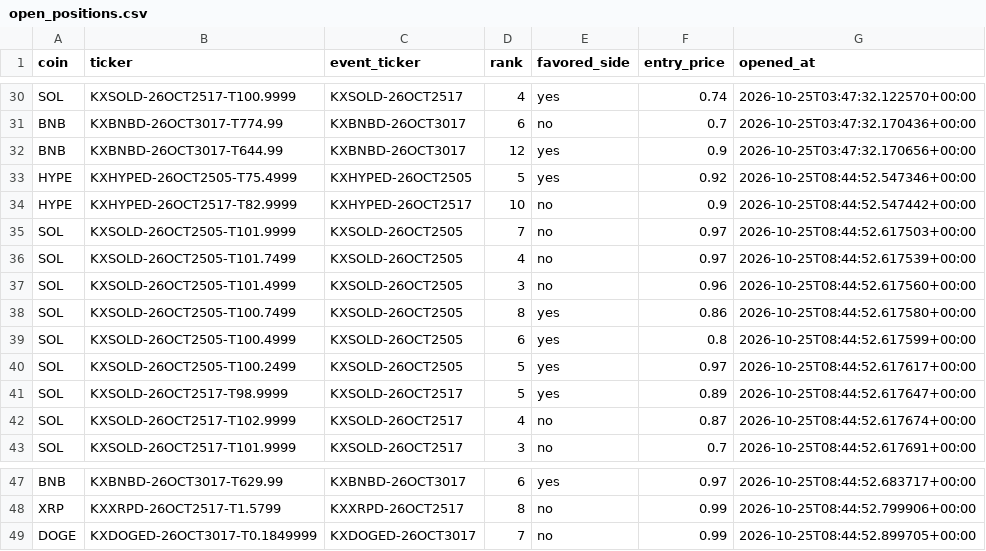
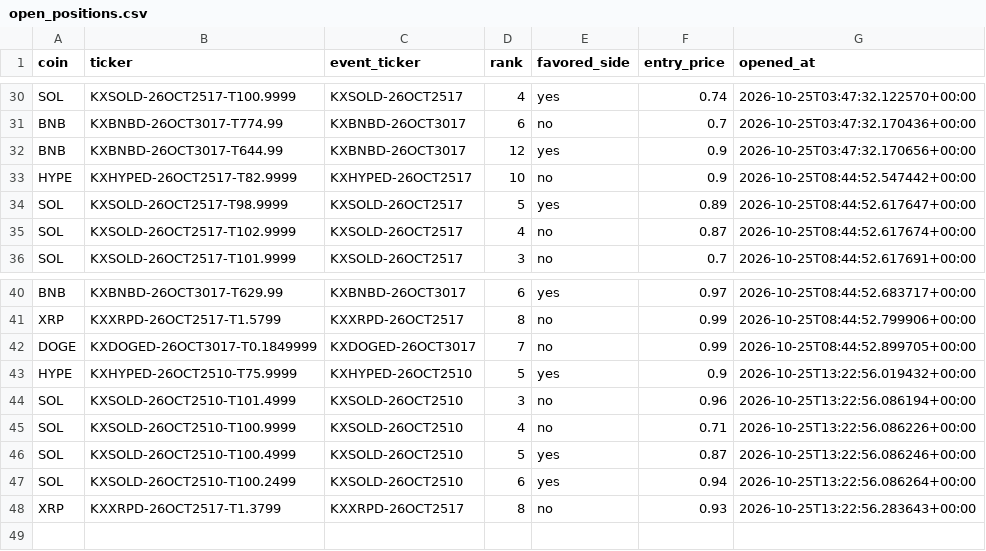
Before and after one commit to Prinxe-crypto/multicoin-midrank-bot, a CSV file: open_positions.csv, drawn as a sheet; only a part is shown, gaps mark what is left out.

```diff
--- a/open_positions.csv
+++ b/open_positions.csv
@@ -32,10 +32,3 @@ BNB,KXBNBD-26OCT3017-T774.99,KXBNBD-26OCT3017,6,no,0.7,2026-10-25T03:47:32.17043
 BNB,KXBNBD-26OCT3017-T644.99,KXBNBD-26OCT3017,12,yes,0.9,2026-10-25T03:47:32.170656+00:00
-HYPE,KXHYPED-26OCT2505-T75.4999,KXHYPED-26OCT2505,5,yes,0.92,2026-10-25T08:44:52.547346+00:00
 HYPE,KXHYPED-26OCT2517-T82.9999,KXHYPED-26OCT2517,10,no,0.9,2026-10-25T08:44:52.547442+00:00
-SOL,KXSOLD-26OCT2505-T101.9999,KXSOLD-26OCT2505,7,no,0.97,2026-10-25T08:44:52.617503+00:00
-SOL,KXSOLD-26OCT2505-T101.7499,KXSOLD-26OCT2505,4,no,0.97,2026-10-25T08:44:52.617539+00:00
-SOL,KXSOLD-26OCT2505-T101.4999,KXSOLD-26OCT2505,3,no,0.96,2026-10-25T08:44:52.617560+00:00
-SOL,KXSOLD-26OCT2505-T100.7499,KXSOLD-26OCT2505,8,yes,0.86,2026-10-25T08:44:52.617580+00:00
-SOL,KXSOLD-26OCT2505-T100.4999,KXSOLD-26OCT2505,6,yes,0.8,2026-10-25T08:44:52.617599+00:00
-SOL,KXSOLD-26OCT2505-T100.2499,KXSOLD-26OCT2505,5,yes,0.97,2026-10-25T08:44:52.617617+00:00
 SOL,KXSOLD-26OCT2517-T98.9999,KXSOLD-26OCT2517,5,yes,0.89,2026-10-25T08:44:52.617647+00:00
@@ -49 +42,7 @@ XRP,KXXRPD-26OCT2517-T1.5799,KXXRPD-26OCT2517,8,no,0.99,2026-10-25T08:44:52.7999
 DOGE,KXDOGED-26OCT3017-T0.1849999,KXDOGED-26OCT3017,7,no,0.99,2026-10-25T08:44:52.899705+00:00
+HYPE,KXHYPED-26OCT2510-T75.9999,KXHYPED-26OCT2510,5,yes,0.9,2026-10-25T13:22:56.019432+00:00
+SOL,KXSOLD-26OCT2510-T101.4999,KXSOLD-26OCT2510,3,no,0.96,2026-10-25T13:22:56.086194+00:00
+SOL,KXSOLD-26OCT2510-T100.9999,KXSOLD-26OCT2510,4,no,0.71,2026-10-25T13:22:56.086226+00:00
+SOL,KXSOLD-26OCT2510-T100.4999,KXSOLD-26OCT2510,5,yes,0.87,2026-10-25T13:22:56.086246+00:00
+SOL,KXSOLD-26OCT2510-T100.2499,KXSOLD-26OCT2510,6,yes,0.94,2026-10-25T13:22:56.086264+00:00
+XRP,KXXRPD-26OCT2517-T1.3799,KXXRPD-26OCT2517,8,no,0.93,2026-10-25T13:22:56.283643+00:00
```
Also changed, not shown: closed_positions.csv.
